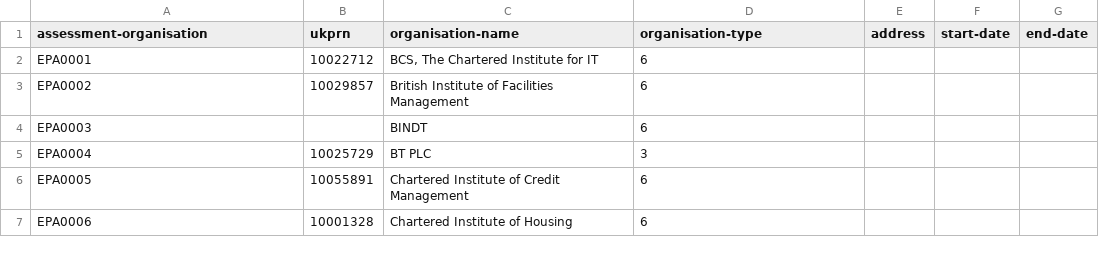
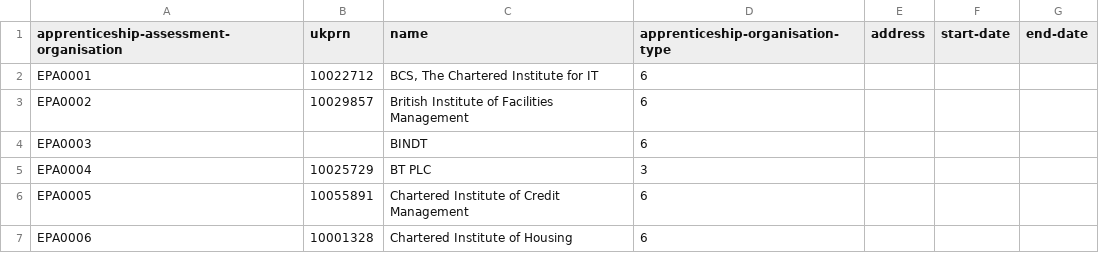
Before and after one commit to openregister/apprenticeship-data, a TSV file: data/apprenticeship-assessment-organisation.tsv (was data/assessment-organisation.tsv), drawn as a sheet; only a part is shown.

```diff
--- a/data/assessment-organisation.tsv
+++ b/data/apprenticeship-assessment-organisation.tsv
@@ -1,2 +1,2 @@
-assessment-organisation	ukprn	organisation-name	organisation-type	address	start-date	end-date
+apprenticeship-assessment-organisation	ukprn	name	apprenticeship-organisation-type	address	start-date	end-date
 EPA0001	10022712	BCS, The Chartered Institute for IT	6			
```
Also changed, not shown: data/apprenticeship-assessment-organisation-apprenticeship.tsv, data/apprenticeship-assessment-organisation-delivery-area.tsv, 4 other files.
